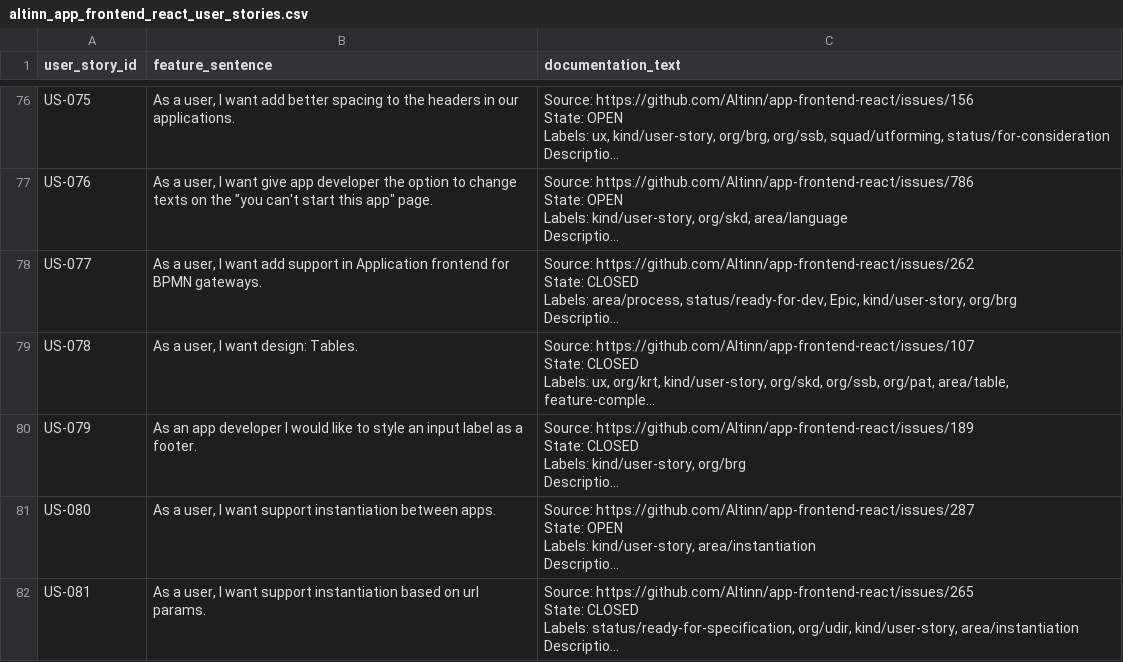
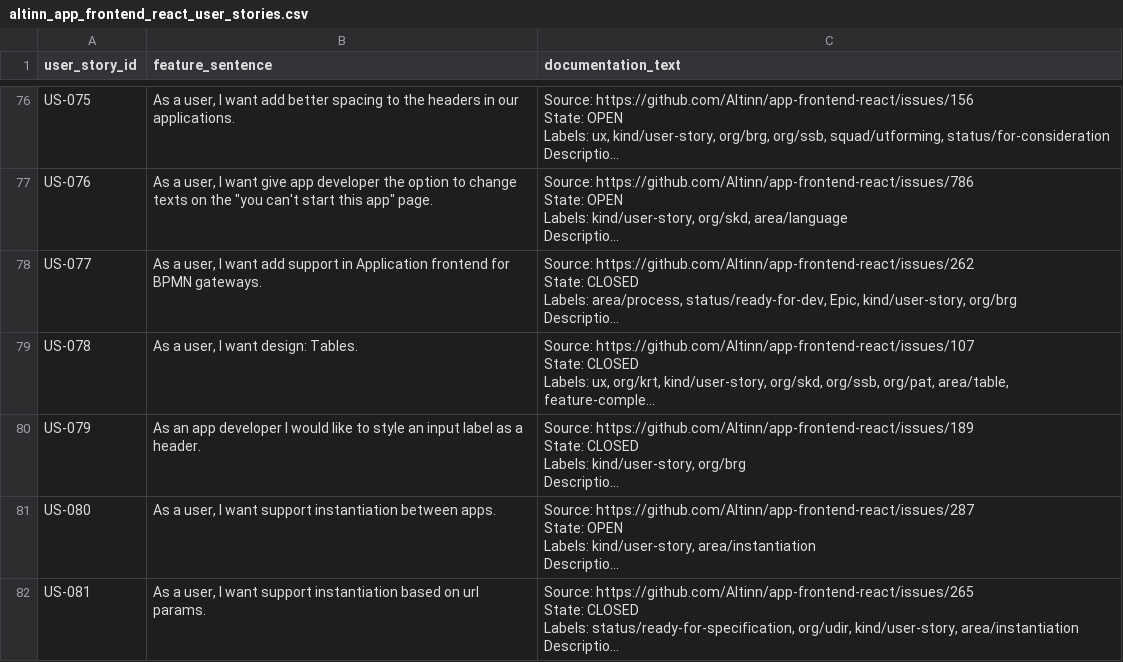
Before and after one commit to MoldovanAndrada/traceability_project, a CSV file: dataset-app-frontend/altinn_app_frontend_react_user_stories.csv, drawn as a sheet; only a part is shown, gaps mark what is left out; long unchanged cells end in …; the diff names each change by its address in the sheet, - before the commit and + after, or states it on an @@ line.

Commit message:
undo

```diff
--- a/dataset-app-frontend/altinn_app_frontend_react_user_stories.csv
+++ b/dataset-app-frontend/altinn_app_frontend_react_user_stories.csv
-B80 (feature_sentence): …as a footer.
+B80 (feature_sentence): …as a header.
```
